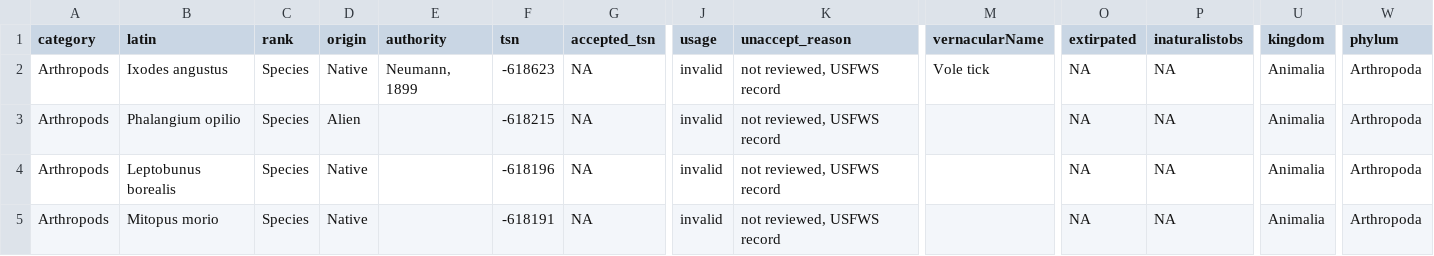
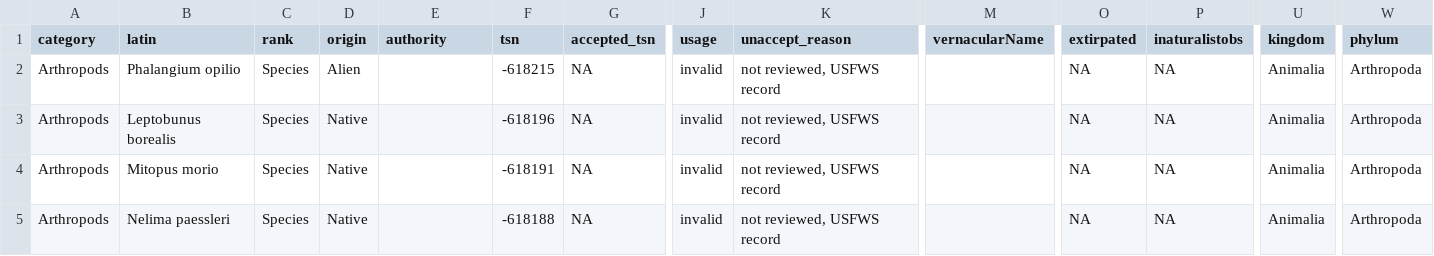
Before and after one commit to Kenai-NWR-bio/KenaiNWRspecies, a CSV file: data/additions.csv, drawn as a sheet; only a part is shown, gaps mark what is left out; the shorter side is filled out with more unchanged rows; rows hold the shown columns only; the diff names each change by its address in the sheet, - before the commit and + after, or states it on an @@ line.

Commit message:
Moved Ixodes angustus from additions to FWSpecies.

```diff
--- a/data/additions.csv
+++ b/data/additions.csv
-row 2: Arthropods | Ixodes angustus | Species | Native | Neumann, 1899 | -618623 | NA | invalid | not reviewed, USFWS record | Vole tick | NA | NA | Animalia | Arthropoda
```
Also changed, not shown: data/FWSpecies_FullListWithDetails.csv.
